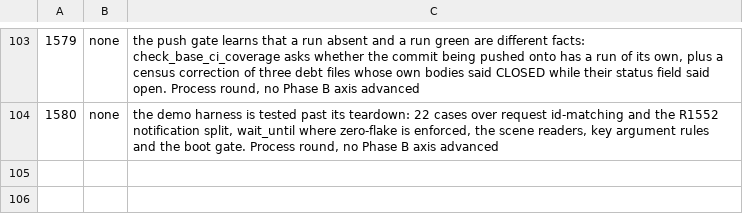
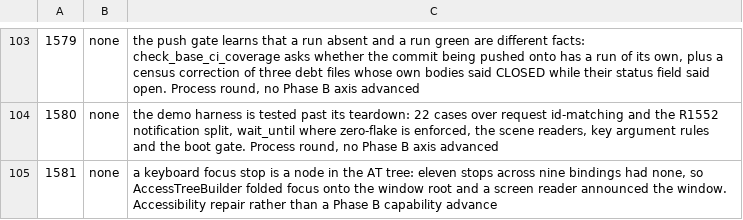
Before and after one commit to newmassrael/pinion, a TSV file: docs/phase-b-rounds.tsv, drawn as a sheet; only a part is shown, gaps mark what is left out; the diff names each change by its address in the sheet, - before the commit and + after, or states it on an @@ line.

Commit message:
fix(a11y): R1581 a focus stop is a node in the AT tree
- eleven stops in nine bindings folded onto the window root
- each node says what the pixels say, from one derivation
- the note listed eight bindings, two of them false positives

```diff
--- a/docs/phase-b-rounds.tsv
+++ b/docs/phase-b-rounds.tsv
+row 105: 1581 | none | a keyboard focus stop is a node in the AT tree: eleven stops across nine bindings had none, so AccessTreeBuilder folded focus onto the window root and a screen reader announced the window. Accessibility repair rather than a Phase B capability advance
```
Also changed, not shown: 10 other files.
